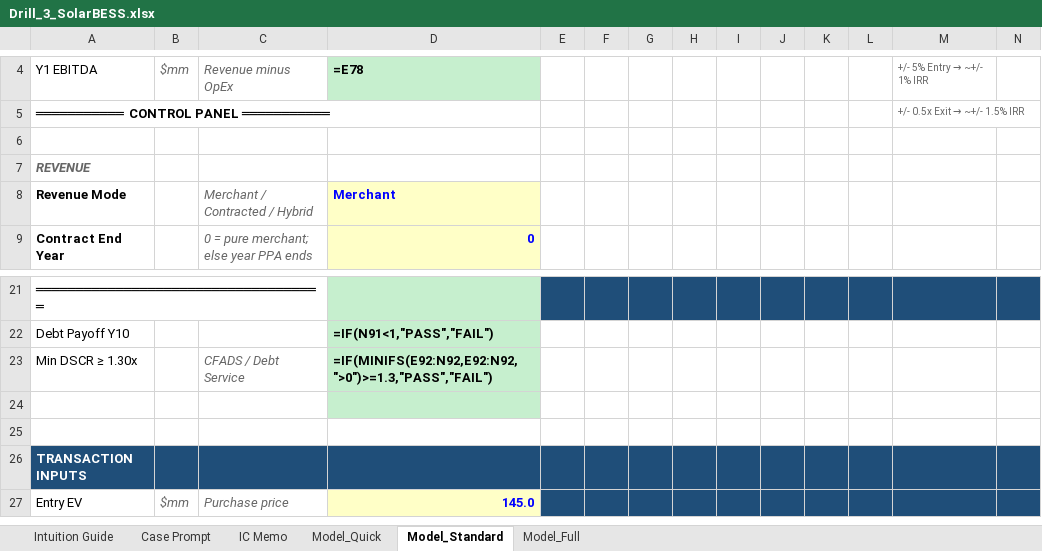
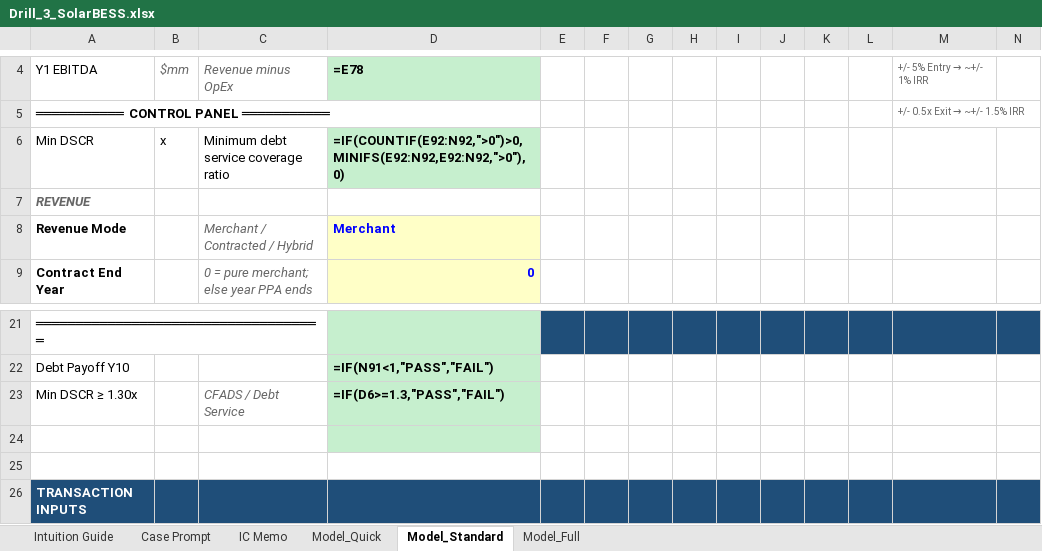
Before and after one commit to aktbd/dcf-modeling, an Excel workbook: deliverables/deliverables-20260120-0030/Drill_3_SolarBESS.xlsx, sheet Model_Standard, drawn as a sheet; only a part is shown, gaps mark what is left out; the shorter side is filled out with more unchanged rows; values as stored, in another font and other column widths than the file's, no borders; formulas without a stored value are shown as written; the diff names each change by its address in the sheet, - before the commit and + after, or states it on an @@ line.

```diff
--- a/deliverables/deliverables-20260120-0030/Drill_3_SolarBESS.xlsx (sheet Model_Standard)
+++ b/deliverables/deliverables-20260120-0030/Drill_3_SolarBESS.xlsx (sheet Model_Standard)
-row 6: (empty)
+row 6: Min DSCR | x | Minimum debt service coverage ratio | =IF(COUNTIF(E92:N92,">0")>0,MINIFS(E92:N92,E92:N92,">0"),0)
-D6 fill: none
+D6 fill: #C6EFCE
-D23: =IF(MINIFS(E92:N92,E92:N92,">0")>=1.3,"PASS","FAIL")
+D23: =IF(D6>=1.3,"PASS","FAIL")
```
Also changed, not shown: deliverables/deliverables-20260120-0030/Drill_1_CCGT.xlsx, deliverables/deliverables-20260120-0030/Drill_2_Peaker.xlsx, 8 other files.
